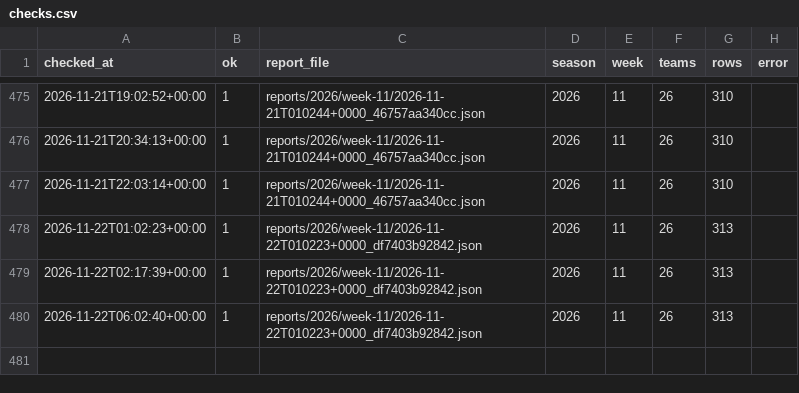
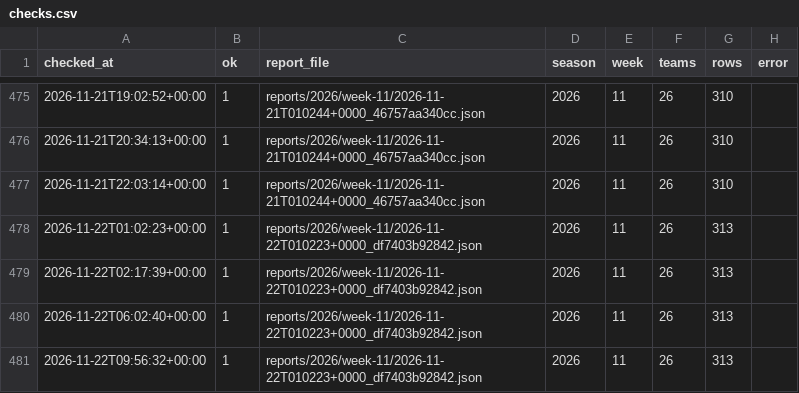
Before and after one commit to niksmdmarketing/NFLFutures, a CSV file: checks.csv, drawn as a sheet; only a part is shown, gaps mark what is left out.

```diff
--- a/checks.csv
+++ b/checks.csv
@@ -480 +480,2 @@ checked_at,ok,report_file,season,week,teams,rows,error
 2026-11-22T06:02:40+00:00,1,reports/2026/week-11/2026-11-22T010223+0000_df7403b92842.json,2026,11,26,313,
+2026-11-22T09:56:32+00:00,1,reports/2026/week-11/2026-11-22T010223+0000_df7403b92842.json,2026,11,26,313,
```
Also changed, not shown: 1 other file.
